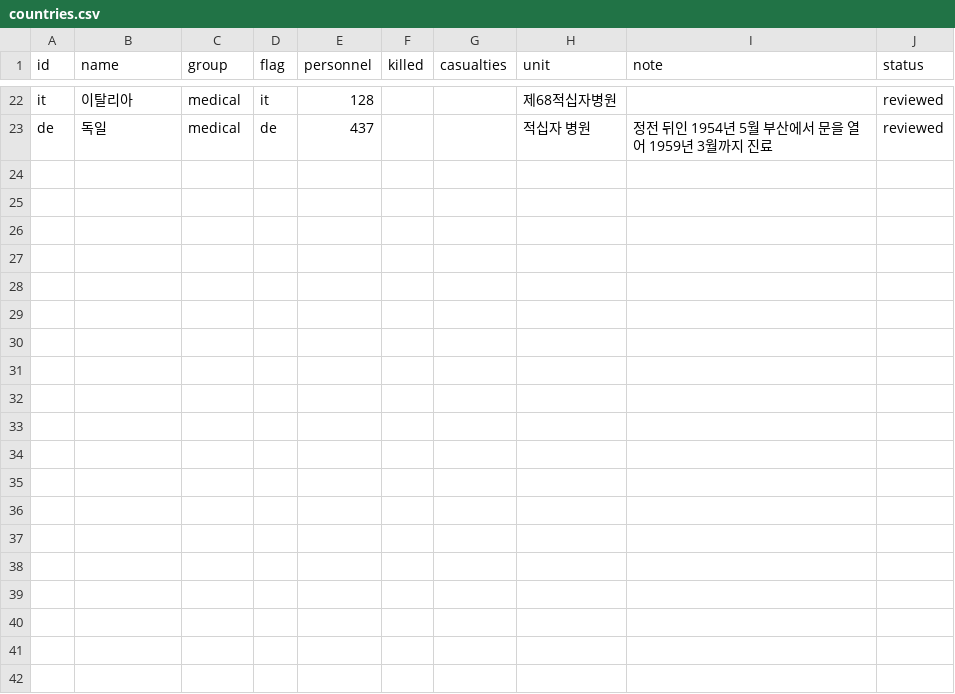
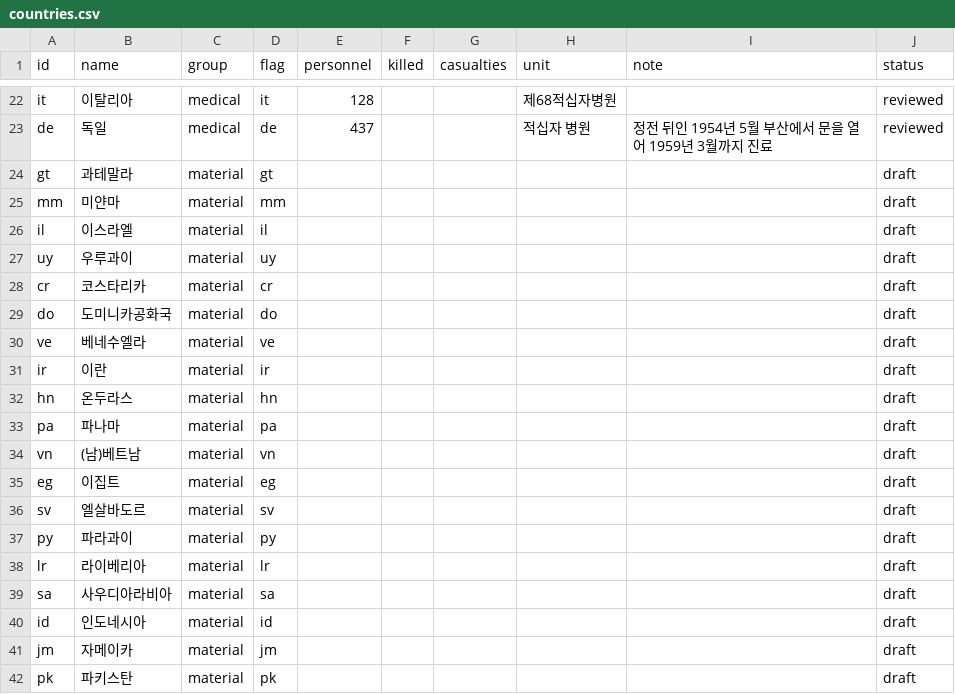
Before and after one commit to crm08134-gif/korean_war_edu, a CSV file: data/countries/countries.csv, drawn as a sheet; only a part is shown, gaps mark what is left out; the diff covers the shown part only; the diff names each change by its address in the sheet, - before the commit and + after, or states it on an @@ line.

```diff
--- a/data/countries/countries.csv
+++ b/data/countries/countries.csv
+row 24: gt | 과테말라 | material | gt |  |  |  |  |  | draft
+row 25: mm | 미얀마 | material | mm |  |  |  |  |  | draft
+row 26: il | 이스라엘 | material | il |  |  |  |  |  | draft
+row 27: uy | 우루과이 | material | uy |  |  |  |  |  | draft
+row 28: cr | 코스타리카 | material | cr |  |  |  |  |  | draft
+row 29: do | 도미니카공화국 | material | do |  |  |  |  |  | draft
+row 30: ve | 베네수엘라 | material | ve |  |  |  |  |  | draft
+row 31: ir | 이란 | material | ir |  |  |  |  |  | draft
+row 32: hn | 온두라스 | material | hn |  |  |  |  |  | draft
+row 33: pa | 파나마 | material | pa |  |  |  |  |  | draft
+row 34: vn | (남)베트남 | material | vn |  |  |  |  |  | draft
+row 35: eg | 이집트 | material | eg |  |  |  |  |  | draft
+row 36: sv | 엘살바도르 | material | sv |  |  |  |  |  | draft
+row 37: py | 파라과이 | material | py |  |  |  |  |  | draft
+row 38: lr | 라이베리아 | material | lr |  |  |  |  |  | draft
+row 39: sa | 사우디아라비아 | material | sa |  |  |  |  |  | draft
+row 40: id | 인도네시아 | material | id |  |  |  |  |  | draft
+row 41: jm | 자메이카 | material | jm |  |  |  |  |  | draft
+row 42: pk | 파키스탄 | material | pk |  |  |  |  |  | draft
```
Also changed, not shown: 21 added rows elsewhere in this file, data/events/sources.csv, 47 other files.
